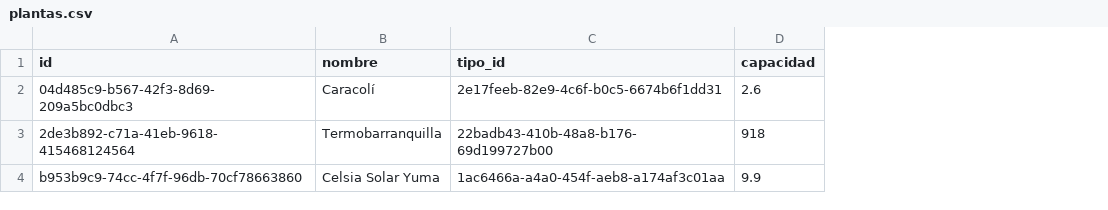
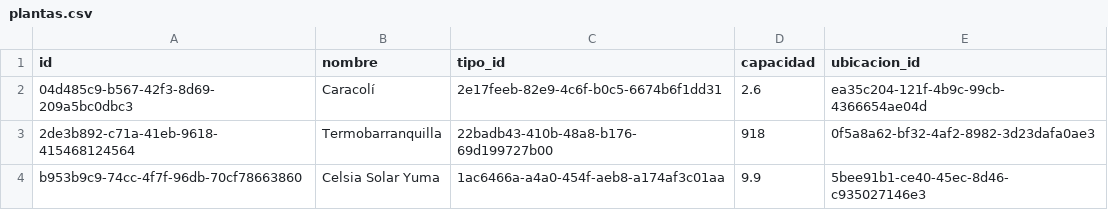
Before and after one commit to jdrodas/MatrizGeneracionEnergetica, a CSV file: datos/plantas.csv, drawn as a sheet; the diff names each change by its address in the sheet, - before the commit and + after, or states it on an @@ line.

Commit message:
Closes #3; Agregada la entidad ubicaciones al modelo de datos relacional

```diff
--- a/datos/plantas.csv
+++ b/datos/plantas.csv
+column E (ubicacion_id), rows 2-4: ea35c204-121f-4b9c-99cb-4366654ae04d | 0f5a8a62-bf32-4af2-8982-3d23dafa0ae3 | 5bee91b1-ce40-45ec-8d46-c935027146e3
```
Also changed, not shown: 5 other files.
